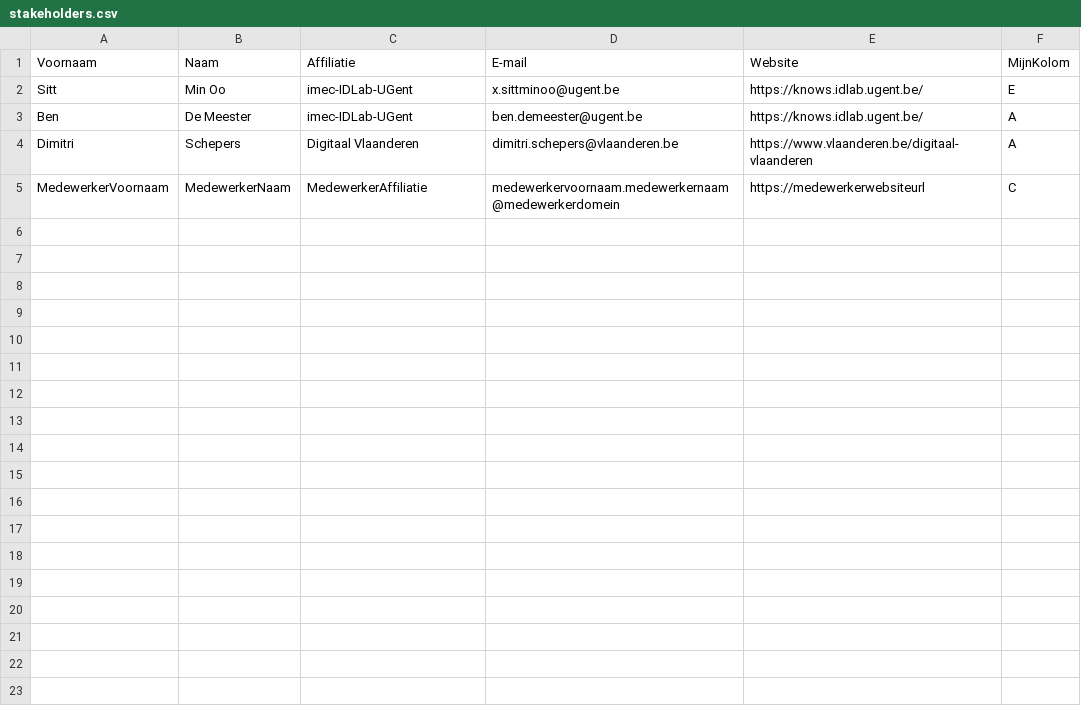
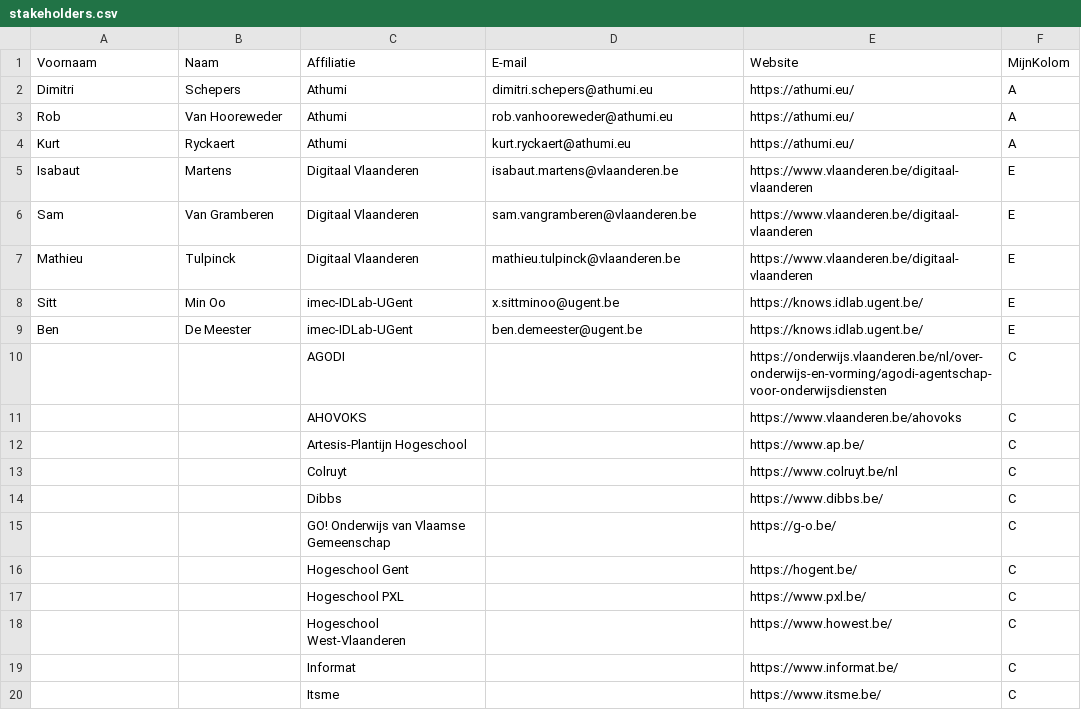
Before and after one commit to Informatievlaanderen/OSLOthema-Leerinschrijfcredential, a CSV file: stakeholders.csv, drawn as a sheet; only a part is shown; the diff covers the shown part only.

Commit message:
Update stakeholders

```diff
--- a/stakeholders.csv
+++ b/stakeholders.csv
@@ -1,5 +1,20 @@
 Voornaam;Naam;Affiliatie;E-mail;Website;MijnKolom;
+Dimitri;Schepers;Athumi;dimitri.schepers@athumi.eu;https://athumi.eu/;A;
+Rob;Van Hooreweder;Athumi;rob.vanhooreweder@athumi.eu;https://athumi.eu/;A;
+Kurt;Ryckaert;Athumi;kurt.ryckaert@athumi.eu;https://athumi.eu/;A;
+Isabaut;Martens;Digitaal Vlaanderen;isabaut.martens@vlaanderen.be;https://www.vlaanderen.be/digitaal-vlaanderen;E;
+Sam;Van Gramberen;Digitaal Vlaanderen;sam.vangramberen@vlaanderen.be;https://www.vlaanderen.be/digitaal-vlaanderen;E;
+Mathieu;Tulpinck;Digitaal Vlaanderen;mathieu.tulpinck@vlaanderen.be;https://www.vlaanderen.be/digitaal-vlaanderen;E;
 Sitt;Min Oo;imec-IDLab-UGent;x.sittminoo@ugent.be;https://knows.idlab.ugent.be/;E;
-Ben;De Meester;imec-IDLab-UGent;ben.demeester@ugent.be;https://knows.idlab.ugent.be/;A;
-Dimitri;Schepers;Digitaal Vlaanderen;dimitri.schepers@vlaanderen.be;https://www.vlaanderen.be/digitaal-vlaanderen;A;
-MedewerkerVoornaam;MedewerkerNaam;MedewerkerAffiliatie;medewerkervoornaam.medewerkernaam@medewerkerdomein;https://medewerkerwebsiteurl;C;
+Ben;De Meester;imec-IDLab-UGent;ben.demeester@ugent.be;https://knows.idlab.ugent.be/;E;
+;;AGODI;;https://onderwijs.vlaanderen.be/nl/over-onderwijs-en-vorming/agodi-agentschap-voor-onderwijsdiensten;C;
+;;AHOVOKS;;https://www.vlaanderen.be/ahovoks;C;
+;;Artesis-Plantijn Hogeschool;;https://www.ap.be/;C;
+;;Colruyt;;https://www.colruyt.be/nl;C;
+;;Dibbs;;https://www.dibbs.be/;C;
+;;GO! Onderwijs van Vlaamse Gemeenschap;;https://g-o.be/;C;
+;;Hogeschool Gent;;https://hogent.be/;C;
+;;Hogeschool PXL;;https://www.pxl.be/;C;
+;;Hogeschool West-Vlaanderen;;https://www.howest.be/;C;
+;;Informat;;https://www.informat.be/;C;
+;;Itsme;;https://www.itsme.be/;C;
```
Also changed, not shown: 10 added rows elsewhere in this file.
